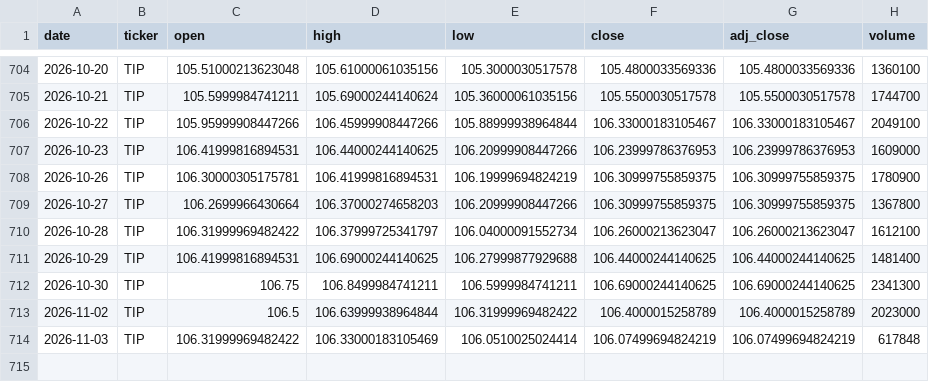
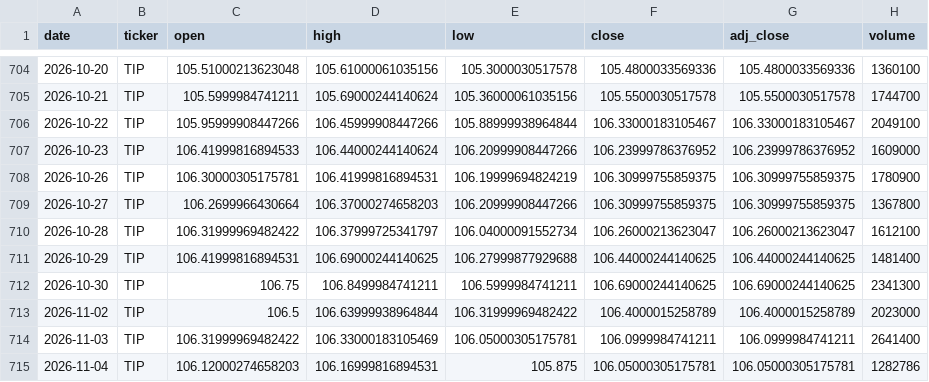
Before and after one commit to hyunsungkim73/HAA_Leader_Sector_System, a CSV file: data/raw/prices/TIP.csv, drawn as a sheet; only a part is shown, gaps mark what is left out.

```diff
--- a/data/raw/prices/TIP.csv
+++ b/data/raw/prices/TIP.csv
@@ -706,3 +706,3 @@ date,ticker,open,high,low,close,adj_close,volume
 2026-10-22,TIP,105.95999908447266,106.45999908447266,105.88999938964844,106.33000183105467,106.33000183105467,2049100
-2026-10-23,TIP,106.41999816894531,106.44000244140625,106.20999908447266,106.23999786376953,106.23999786376953,1609000
+2026-10-23,TIP,106.41999816894533,106.44000244140624,106.20999908447266,106.23999786376952,106.23999786376952,1609000
 2026-10-26,TIP,106.30000305175781,106.41999816894531,106.19999694824219,106.30999755859375,106.30999755859375,1780900
@@ -713,2 +713,3 @@ date,ticker,open,high,low,close,adj_close,volume
 2026-11-02,TIP,106.5,106.63999938964844,106.31999969482422,106.4000015258789,106.4000015258789,2023000
-2026-11-03,TIP,106.31999969482422,106.33000183105469,106.0510025024414,106.07499694824219,106.07499694824219,617848
+2026-11-03,TIP,106.31999969482422,106.33000183105469,106.05000305175781,106.0999984741211,106.0999984741211,2641400
+2026-11-04,TIP,106.12000274658203,106.16999816894531,105.875,106.05000305175781,106.05000305175781,1282786
```
Also changed, not shown: data/derived/momentum_weekly.csv, data/derived/relative_strength_weekly.csv, 20 other files.
